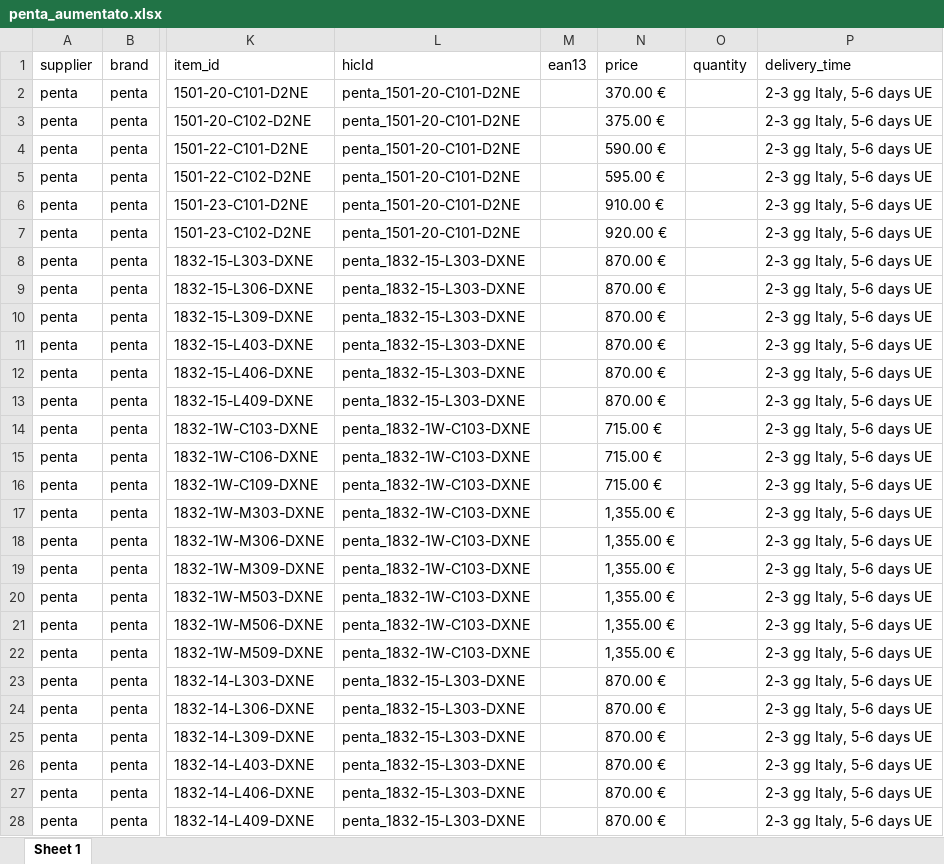
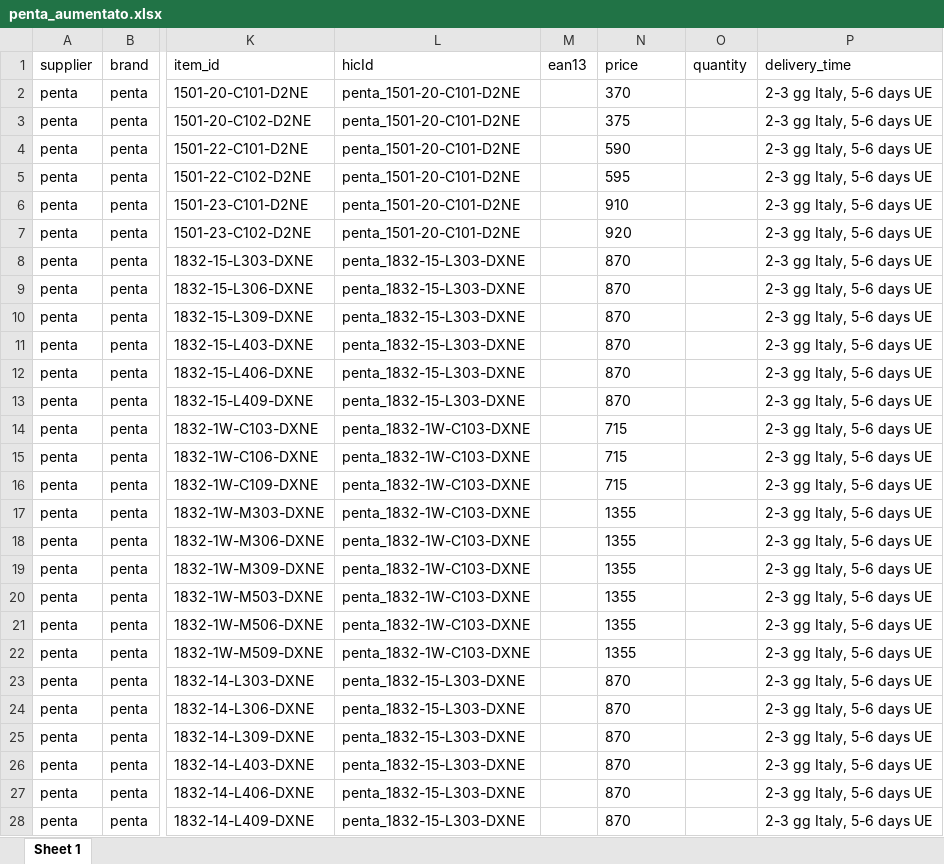
Before and after one commit to hicTech/arteInLuceImport, an Excel workbook: xls/penta/result/penta_aumentato.xlsx, sheet Sheet 1, drawn as a sheet; only a part is shown, gaps mark what is left out; values as stored, in another font and other column widths than the file's, no borders; the diff covers the shown part only; the diff names each change by its address in the sheet, - before the commit and + after, or states it on an @@ line.

```diff
--- a/xls/penta/result/penta_aumentato.xlsx (sheet Sheet 1)
+++ b/xls/penta/result/penta_aumentato.xlsx (sheet Sheet 1)
-N2 (price): 370.00 €
+N2 (price): 370
-N3 (price): 375.00 €
+N3 (price): 375
-N4 (price): 590.00 €
+N4 (price): 590
-N5 (price): 595.00 €
+N5 (price): 595
-N6 (price): 910.00 €
+N6 (price): 910
-N7 (price): 920.00 €
+N7 (price): 920
-N8:N13 (price): 870.00 €
+N8:N13 (price): 870
-N14:N16 (price): 715.00 €
+N14:N16 (price): 715
-N17:N22 (price): 1,355.00 €
+N17:N22 (price): 1355
-N23:N28 (price): 870.00 €
+N23:N28 (price): 870
```
Also changed, not shown: 794 edited cells elsewhere in this sheet, xls/penta/penta_originario.xlsx, 7 other files.
